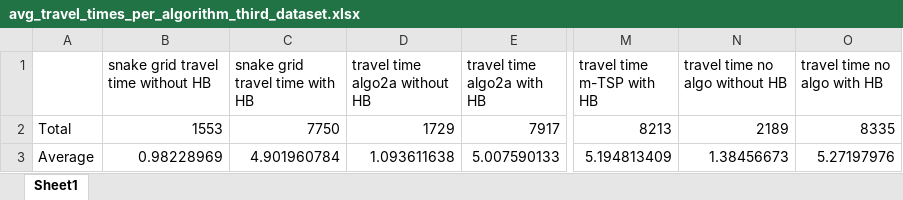
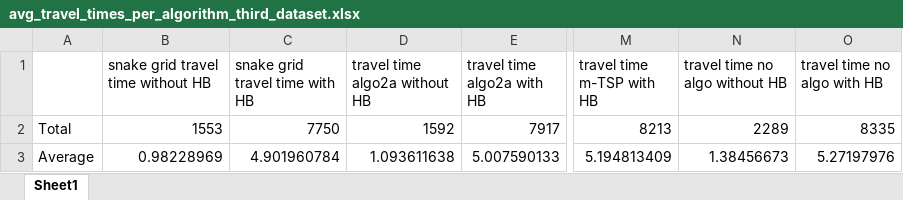
Before and after one commit to DanielFadlon/SalesForceProject, an Excel workbook: comapring_results/avg_travel_times_per_algorithm_third_dataset.xlsx, sheet Sheet1, drawn as a sheet; only a part is shown, gaps mark what is left out; values as stored, in another font and other column widths than the file's, no borders; the diff names each change by its address in the sheet, - before the commit and + after, or states it on an @@ line.

```diff
--- a/comapring_results/avg_travel_times_per_algorithm_third_dataset.xlsx (sheet Sheet1)
+++ b/comapring_results/avg_travel_times_per_algorithm_third_dataset.xlsx (sheet Sheet1)
-D2 (travel time algo2a without HB): 1729
+D2 (travel time algo2a without HB): 1592
-N2 (travel time no algo without HB): 2189
+N2 (travel time no algo without HB): 2289
```
Also changed, not shown: comapring_results/avg_travel_times_per_algorithm_fourth_dataset.xlsx, comapring_results/avg_travel_times_per_algorithm_second_dataset.xlsx, 5 other files.
